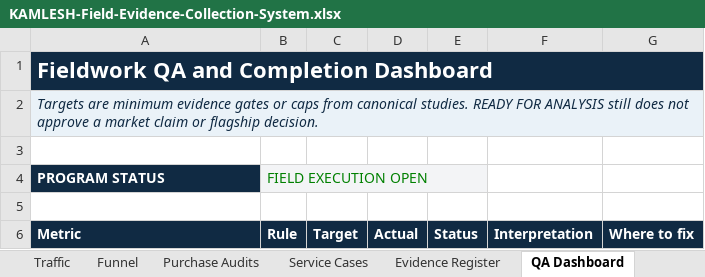
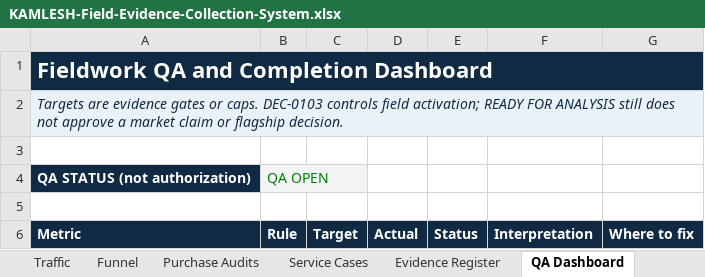
Before and after one commit to kamlesh840k-arch/kamlesh-and-sons-os, an Excel workbook: docs/evidence/nepalgunj-mobile-flagship/KAMLESH-Field-Evidence-Collection-System.xlsx, sheet QA Dashboard, drawn as a sheet; only a part is shown; values as stored, in another font and other column widths than the file's, no borders; conditional formats not drawn; removed rows and columns are numbered as before the commit, all else as after; the diff names each change by its address in the sheet, - before the commit and + after, or states it on an @@ line.

Commit message:
research: complete staged field rehearsal

```diff
--- a/docs/evidence/nepalgunj-mobile-flagship/KAMLESH-Field-Evidence-Collection-System.xlsx (sheet QA Dashboard)
+++ b/docs/evidence/nepalgunj-mobile-flagship/KAMLESH-Field-Evidence-Collection-System.xlsx (sheet QA Dashboard)
-A2 (Metric): Targets are minimum evidence gates or caps from canonical studies. READY FOR…
+A2 (Metric): Targets are evidence gates or caps. DEC-0103 controls field activation; READY FOR…
-row 4: PROGRAM STATUS | FIELD EXECUTION OPEN
+row 4: QA STATUS (not authorization) | QA OPEN
```
Also changed, not shown: sheet Version Register, sheet Cover, sheet Protocol, 9 other files.
